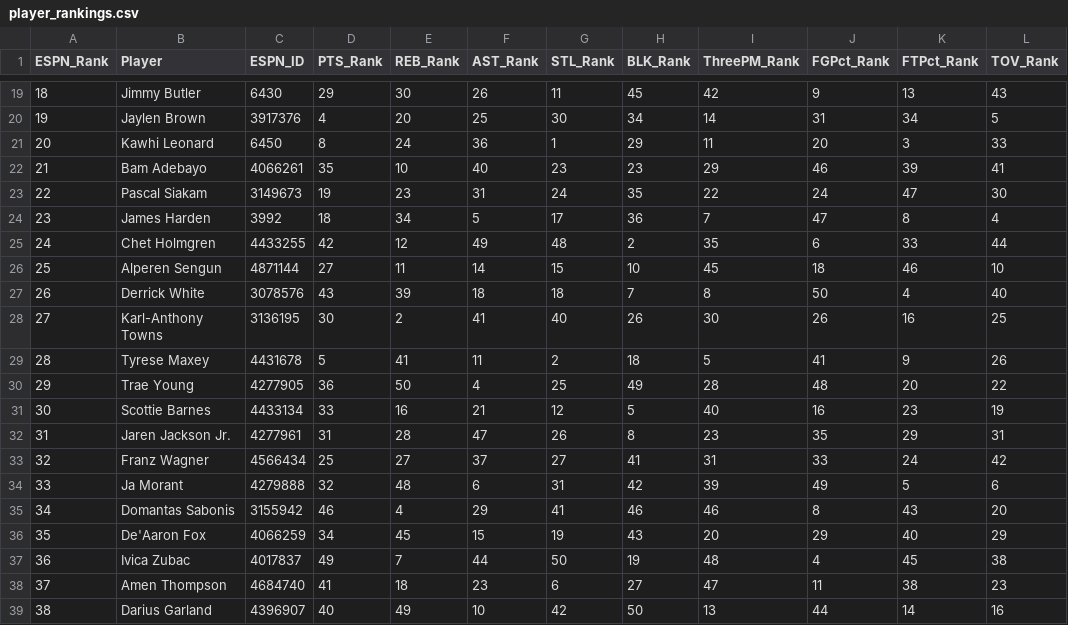
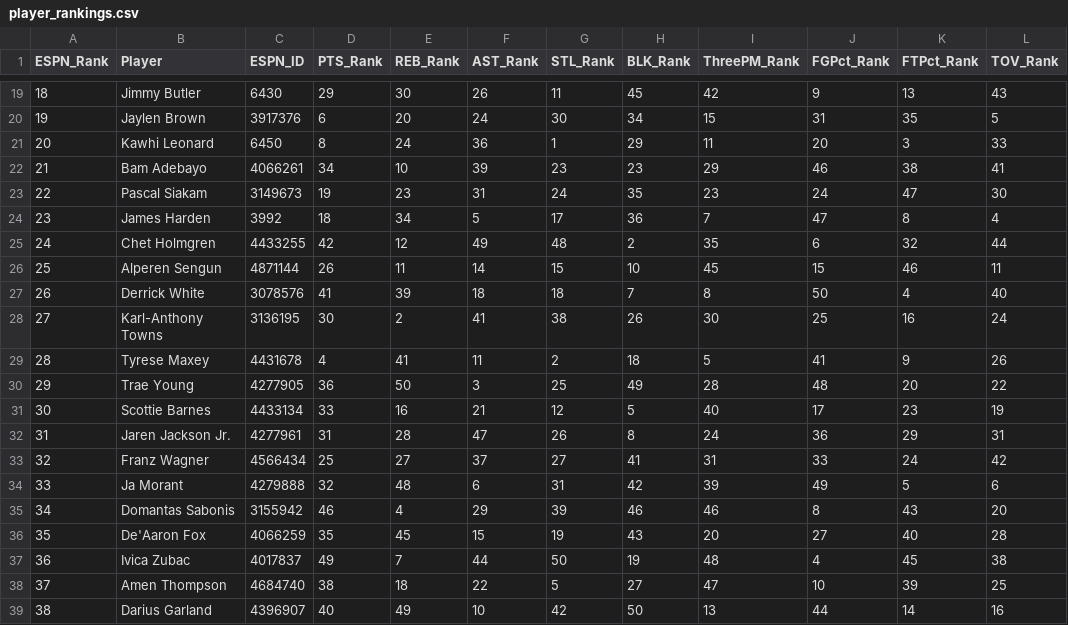
Before and after one commit to jeremyacohen/nba-hunter, a CSV file: data/player_rankings.csv, drawn as a sheet; only a part is shown, gaps mark what is left out; the diff covers the shown part only.

```diff
--- a/data/player_rankings.csv
+++ b/data/player_rankings.csv
@@ -19,21 +19,21 @@ ESPN_Rank,Player,ESPN_ID,PTS_Rank,REB_Rank,AST_Rank,STL_Rank,BLK_Rank,ThreePM_Ra
 18,Jimmy Butler,6430,29,30,26,11,45,42,9,13,43
-19,Jaylen Brown,3917376,4,20,25,30,34,14,31,34,5
+19,Jaylen Brown,3917376,6,20,24,30,34,15,31,35,5
 20,Kawhi Leonard,6450,8,24,36,1,29,11,20,3,33
-21,Bam Adebayo,4066261,35,10,40,23,23,29,46,39,41
-22,Pascal Siakam,3149673,19,23,31,24,35,22,24,47,30
+21,Bam Adebayo,4066261,34,10,39,23,23,29,46,38,41
+22,Pascal Siakam,3149673,19,23,31,24,35,23,24,47,30
 23,James Harden,3992,18,34,5,17,36,7,47,8,4
-24,Chet Holmgren,4433255,42,12,49,48,2,35,6,33,44
-25,Alperen Sengun,4871144,27,11,14,15,10,45,18,46,10
-26,Derrick White,3078576,43,39,18,18,7,8,50,4,40
-27,Karl-Anthony Towns,3136195,30,2,41,40,26,30,26,16,25
-28,Tyrese Maxey,4431678,5,41,11,2,18,5,41,9,26
-29,Trae Young,4277905,36,50,4,25,49,28,48,20,22
-30,Scottie Barnes,4433134,33,16,21,12,5,40,16,23,19
-31,Jaren Jackson Jr.,4277961,31,28,47,26,8,23,35,29,31
+24,Chet Holmgren,4433255,42,12,49,48,2,35,6,32,44
+25,Alperen Sengun,4871144,26,11,14,15,10,45,15,46,11
+26,Derrick White,3078576,41,39,18,18,7,8,50,4,40
+27,Karl-Anthony Towns,3136195,30,2,41,38,26,30,25,16,24
+28,Tyrese Maxey,4431678,4,41,11,2,18,5,41,9,26
+29,Trae Young,4277905,36,50,3,25,49,28,48,20,22
+30,Scottie Barnes,4433134,33,16,21,12,5,40,17,23,19
+31,Jaren Jackson Jr.,4277961,31,28,47,26,8,24,36,29,31
 32,Franz Wagner,4566434,25,27,37,27,41,31,33,24,42
 33,Ja Morant,4279888,32,48,6,31,42,39,49,5,6
-34,Domantas Sabonis,3155942,46,4,29,41,46,46,8,43,20
-35,De'Aaron Fox,4066259,34,45,15,19,43,20,29,40,29
+34,Domantas Sabonis,3155942,46,4,29,39,46,46,8,43,20
+35,De'Aaron Fox,4066259,35,45,15,19,43,20,27,40,28
 36,Ivica Zubac,4017837,49,7,44,50,19,48,4,45,38
-37,Amen Thompson,4684740,41,18,23,6,27,47,11,38,23
+37,Amen Thompson,4684740,38,18,22,5,27,47,10,39,25
 38,Darius Garland,4396907,40,49,10,42,50,13,44,14,16
```
Also changed, not shown: 48 edited cells elsewhere in this file, data/player_stats.csv, 1 other file.
